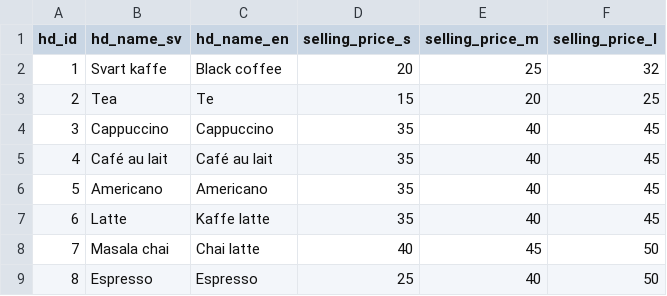
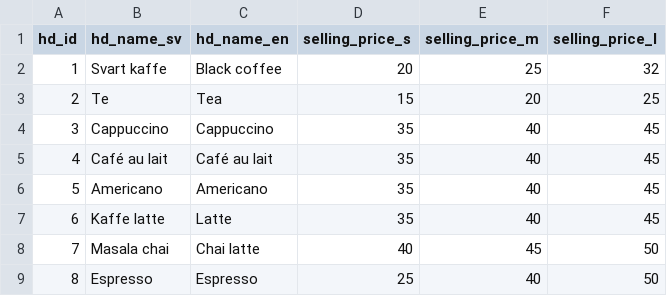
Before and after one commit to johanBlad/juicifer-fruitySqueeze, a CSV file: data/hotdrinks.csv, drawn as a sheet; the diff names each change by its address in the sheet, - before the commit and + after, or states it on an @@ line.

```diff
--- a/data/hotdrinks.csv
+++ b/data/hotdrinks.csv
-B3 (hd_name_sv): Tea
+B3 (hd_name_sv): Te
-C3 (hd_name_en): Te
+C3 (hd_name_en): Tea
-B7 (hd_name_sv): Latte
+B7 (hd_name_sv): Kaffe latte
-C7 (hd_name_en): Kaffe latte
+C7 (hd_name_en): Latte
```
Also changed, not shown: 5 other files.
